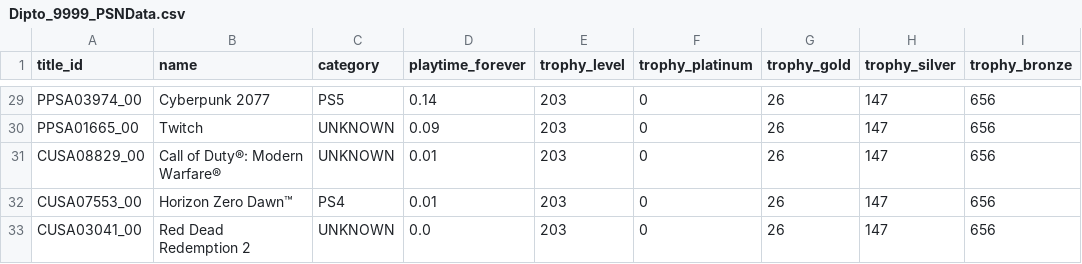
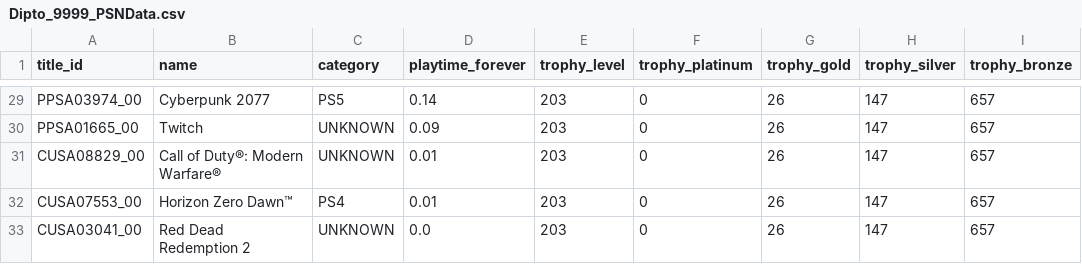
Before and after one commit to Dipto9999/dipto9999.github.io, a CSV file: src/assets/data/games/psn/Dipto_9999_PSNData.csv, drawn as a sheet; only a part is shown, gaps mark what is left out; the diff covers the shown part only; the diff names each change by its address in the sheet, - before the commit and + after, or states it on an @@ line.

```diff
--- a/src/assets/data/games/psn/Dipto_9999_PSNData.csv
+++ b/src/assets/data/games/psn/Dipto_9999_PSNData.csv
-I29:I33 (trophy_bronze): 656
+I29:I33 (trophy_bronze): 657
```
Also changed, not shown: 1 added row, 1 removed row and 27 edited cells elsewhere in this file, 17 other files.
